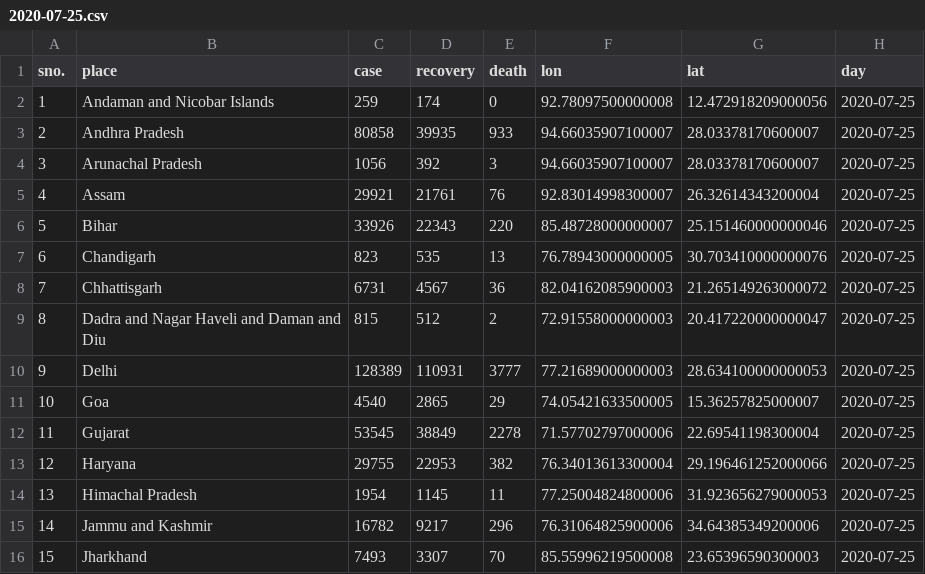
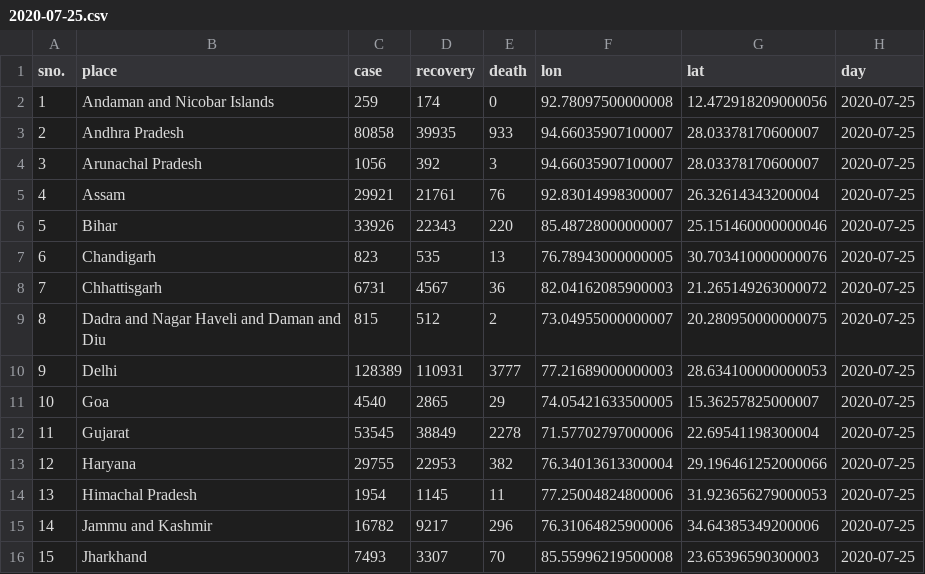
Before and after one commit to armsp/covid19.in, a CSV file: datasets/clean_daily_statewise_distribution/2020-07-25.csv, drawn as a sheet; only a part is shown.

```diff
--- a/datasets/clean_daily_statewise_distribution/2020-07-25.csv
+++ b/datasets/clean_daily_statewise_distribution/2020-07-25.csv
@@ -8,3 +8,3 @@ sno.,place,case,recovery,death,lon,lat,day
 7,Chhattisgarh,6731,4567,36,82.04162085900003,21.265149263000072,2020-07-25
-8,Dadra and Nagar Haveli and Daman and Diu,815,512,2,72.91558000000003,20.417220000000047,2020-07-25
+8,Dadra and Nagar Haveli and Daman and Diu,815,512,2,73.04955000000007,20.280950000000075,2020-07-25
 9,Delhi,128389,110931,3777,77.21689000000003,28.634100000000053,2020-07-25
```
Also changed, not shown: datasets/statewise_distribution/2020-07-25.csv, datasets/timeseries_records/cases_deaths_recoveries_timeseries.csv, 3 other files.
